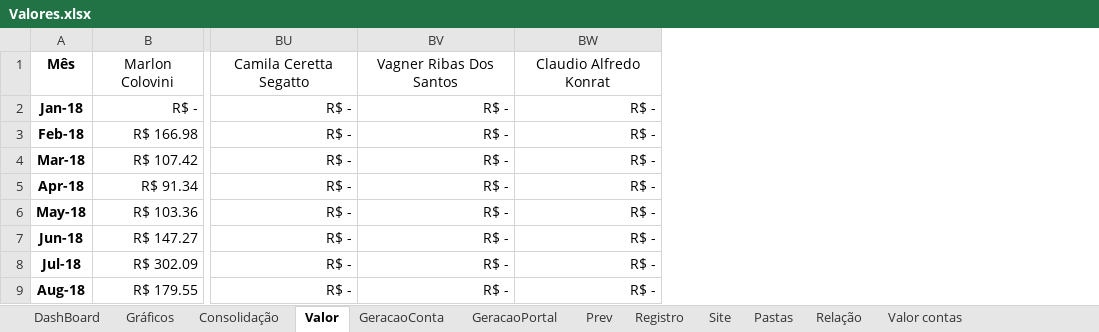
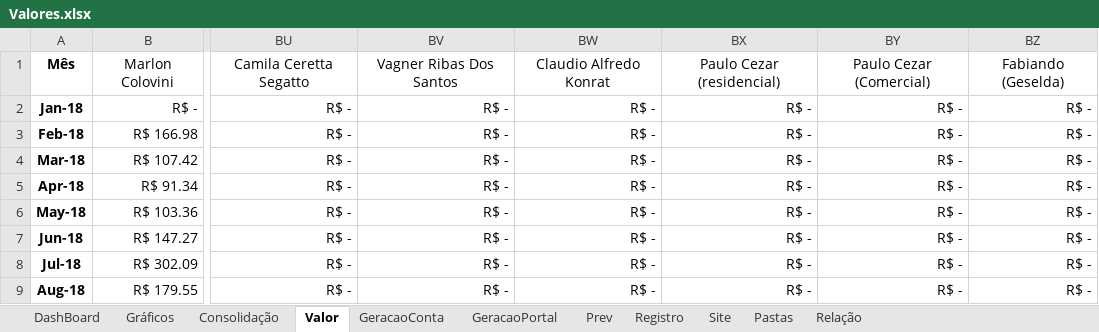
Before and after one commit to LeonardoFdSantos/AnalisesCodes, an Excel workbook: Organizar/Valores.xlsx, sheet Valor, drawn as a sheet; only a part is shown, gaps mark what is left out; values as stored, in another font and other column widths than the file's, no borders; table styles not drawn; the diff names each change by its address in the sheet, - before the commit and + after, or states it on an @@ line.

```diff
--- a/Organizar/Valores.xlsx (sheet Valor)
+++ b/Organizar/Valores.xlsx (sheet Valor)
@@ sheet tab hidden: Valor contas @@
+column BX, rows 1-9: Paulo Cezar (residencial) | R$ - | R$ - | R$ - | R$ - | R$ - | R$ - | R$ - | R$ -
+column BY, rows 1-9: Paulo Cezar (Comercial) | R$ - | R$ - | R$ - | R$ - | R$ - | R$ - | R$ - | R$ -
+column BZ, rows 1-9: Fabiando (Geselda) | R$ - | R$ - | R$ - | R$ - | R$ - | R$ - | R$ - | R$ -
```
Also changed, not shown: sheet DashBoard, sheet Prev, sheet Consolidação, sheet Relação, sheet Registro, sheet GeracaoConta, 2 more sheets, formulas that keep their value, charts or pictures, 5 other files.
